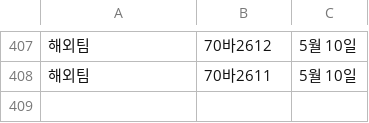
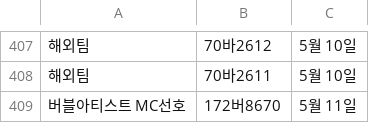
Before and after one commit to ahnonine/pdf_parking, a CSV file: data.csv, drawn as a sheet; only a part is shown, gaps mark what is left out; the diff names each change by its address in the sheet, - before the commit and + after, or states it on an @@ line.

Commit message:
Update data.csv

```diff
--- a/data.csv
+++ b/data.csv
+row 409: 버블아티스트 MC선호 | 172버8670 | 5월 11일
```
